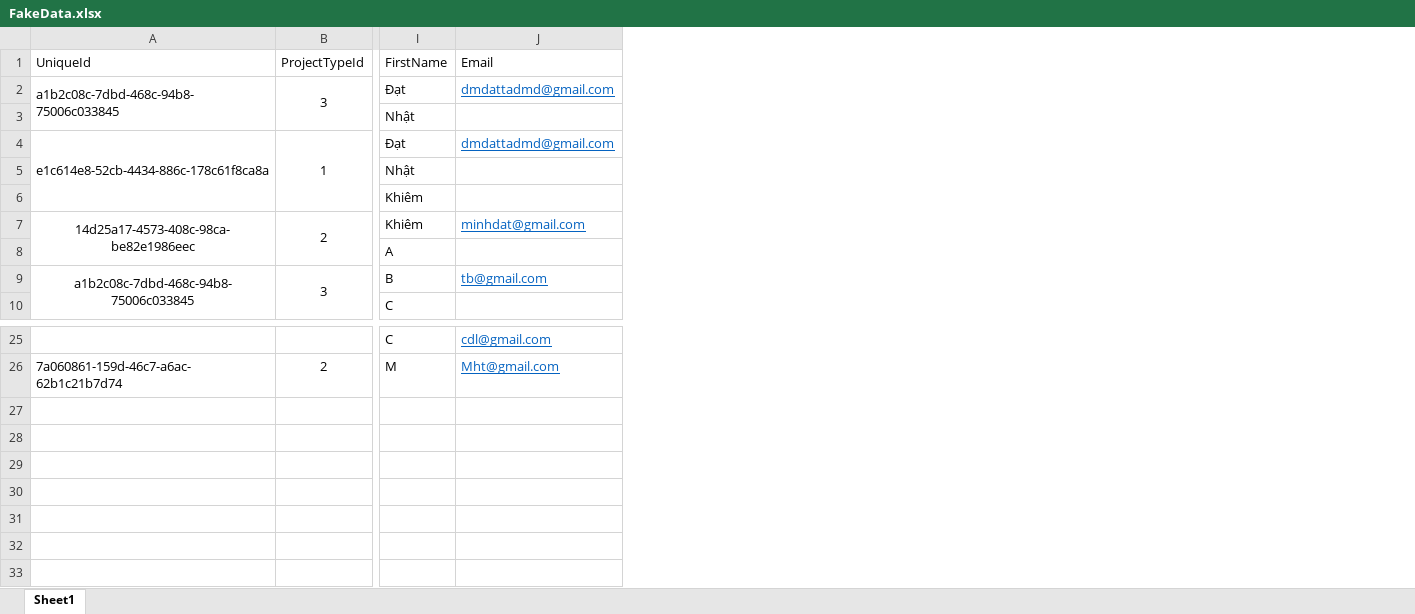
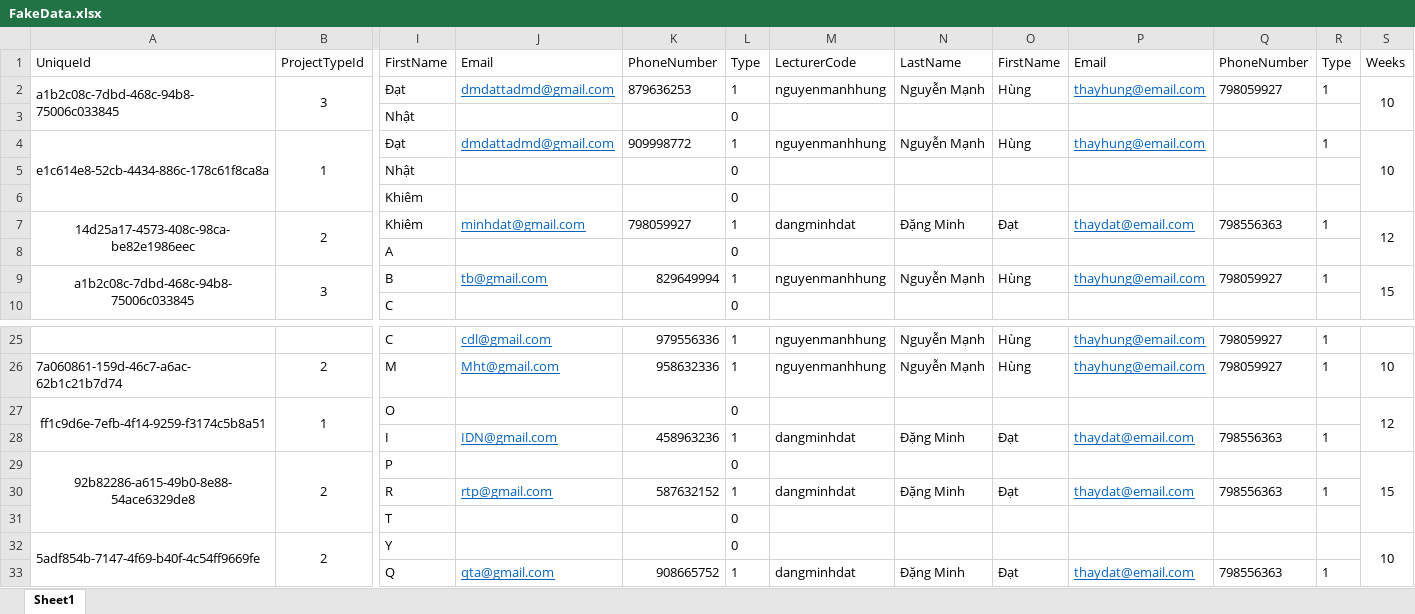
Before and after one commit to akiratatsuhisa/ProjectManagementSystemRepo, an Excel workbook: DATH/FakeData.xlsx, sheet Sheet1, drawn as a sheet; only a part is shown, gaps mark what is left out; values as stored, in another font and other column widths than the file's, no borders; rows hold the shown columns only; the diff names each change by its address in the sheet, - before the commit and + after, or states it on an @@ line.

Commit message:
"fix excel"

```diff
--- a/DATH/FakeData.xlsx (sheet Sheet1)
+++ b/DATH/FakeData.xlsx (sheet Sheet1)
+column K, rows 1-9: PhoneNumber | 879636253 |  | 909998772 |  |  | 798059927 |  | 829649994; rows 25-26: 979556336 | 958632336
+column L, rows 1-10: Type | 1 | 0 | 1 | 0 | 0 | 1 | 0 | 1 | 0; rows 25-26: 1 | 1
+column M, rows 1-9: LecturerCode | nguyenmanhhung |  | nguyenmanhhung |  |  | dangminhdat |  | nguyenmanhhung; rows 25-26: nguyenmanhhung | nguyenmanhhung
+column N, rows 1-9: LastName | Nguyễn Mạnh |  | Nguyễn Mạnh |  |  | Đặng Minh |  | Nguyễn Mạnh; rows 25-26: Nguyễn Mạnh | Nguyễn Mạnh
+column O, rows 1-9: FirstName | Hùng |  | Hùng |  |  | Đạt |  | Hùng; rows 25-26: Hùng | Hùng
+column P, rows 1-9: Email | thayhung@email.com |  | thayhung@email.com |  |  | thaydat@email.com |  | thayhung@email.com; rows 25-26: thayhung@email.com | thayhung@email.com
+column Q, rows 1-9: PhoneNumber | 798059927 |  |  |  |  | 798556363 |  | 798059927; rows 25-26: 798059927 | 798059927
+column R, rows 1-9: Type | 1 |  | 1 |  |  | 1 |  | 1; rows 25-26: 1 | 1
+column S, rows 1-9: Weeks | 10 |  | 10 |  |  | 12 |  | 15; row 26: 10
+row 27: ff1c9d6e-7efb-4f14-9259-f3174c5b8a51 | 1 | O |  |  | 0 |  |  |  |  |  |  | 12
+row 28:  |  | I | IDN@gmail.com | 458963236 | 1 | dangminhdat | Đặng Minh | Đạt | thaydat@email.com | 798556363 | 1
+row 29: 92b82286-a615-49b0-8e88-54ace6329de8 | 2 | P |  |  | 0 |  |  |  |  |  |  | 15
+row 30:  |  | R | rtp@gmail.com | 587632152 | 1 | dangminhdat | Đặng Minh | Đạt | thaydat@email.com | 798556363 | 1
+row 31:  |  | T |  |  | 0
+row 32: 5adf854b-7147-4f69-b40f-4c54ff9669fe | 2 | Y |  |  | 0 |  |  |  |  |  |  | 10
+row 33:  |  | Q | qta@gmail.com | 908665752 | 1 | dangminhdat | Đặng Minh | Đạt | thaydat@email.com | 798556363 | 1
```
Also changed, not shown: DATH/TestFirst.xlsx.
